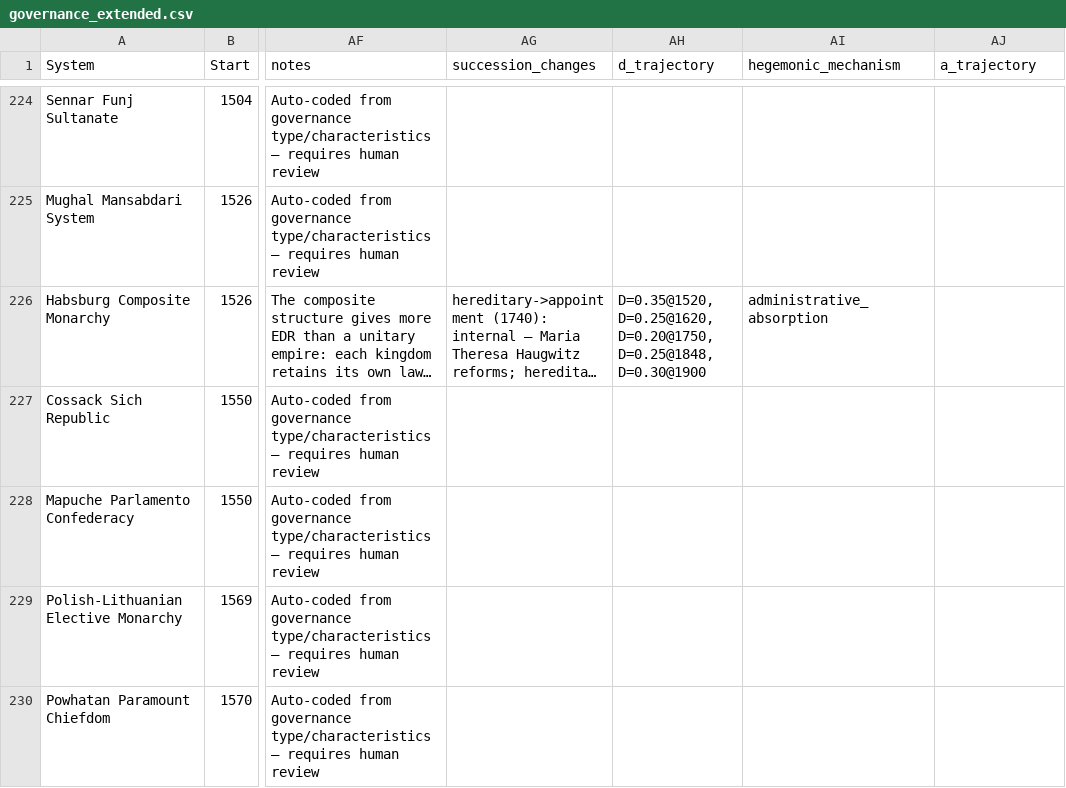
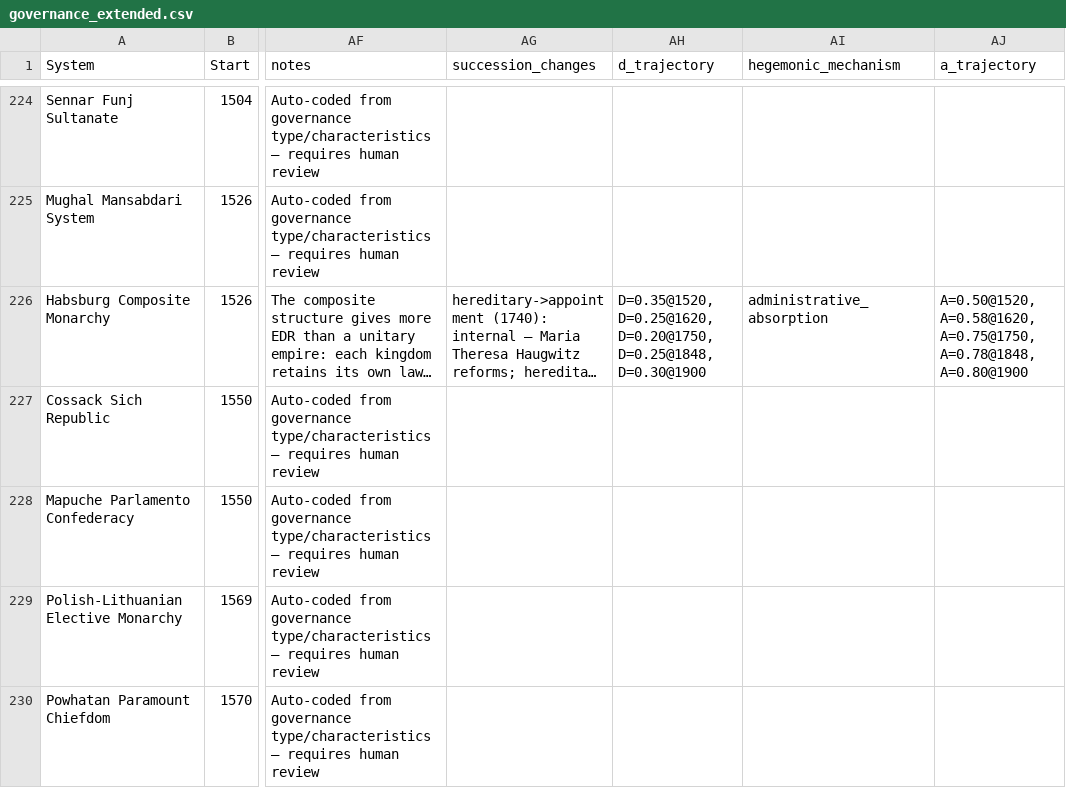
Before and after one commit to its-not-rocket-science/isonomia, a CSV file: data/governance_extended.csv, drawn as a sheet; only a part is shown, gaps mark what is left out; long unchanged cells end in …; the diff covers the shown part only; the diff names each change by its address in the sheet, - before the commit and + after, or states it on an @@ line.

```diff
--- a/data/governance_extended.csv
+++ b/data/governance_extended.csv
-AJ226 (a_trajectory): (empty)
+AJ226 (a_trajectory): A=0.50@1520, A=0.58@1620, A=0.75@1750, A=0.78@1848, A=0.80@1900
```
Also changed, not shown: 3 edited cells elsewhere in this file, data/d_trajectory_parsed.csv, data/hegemony_index.csv, 1 other file.
